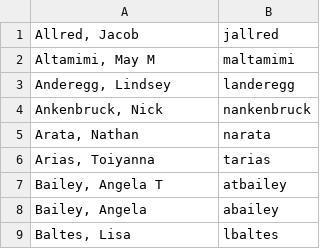
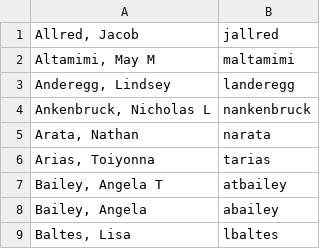
Before and after one commit to dschnaars/attendance_project, a CSV file: teachers.csv, drawn as a sheet; only a part is shown; the diff covers the shown part only.

```diff
--- a/teachers.csv
+++ b/teachers.csv
@@ -3,5 +3,5 @@
 "Anderegg, Lindsey",landeregg
-"Ankenbruck, Nick",nankenbruck
+"Ankenbruck, Nicholas L",nankenbruck
 "Arata, Nathan",narata
-"Arias, Toiyanna",tarias
+"Arias, Toiyonna",tarias
 "Bailey, Angela T",atbailey
```
Also changed, not shown: 6 added rows and 23 edited cells elsewhere in this file, 2 other files.
